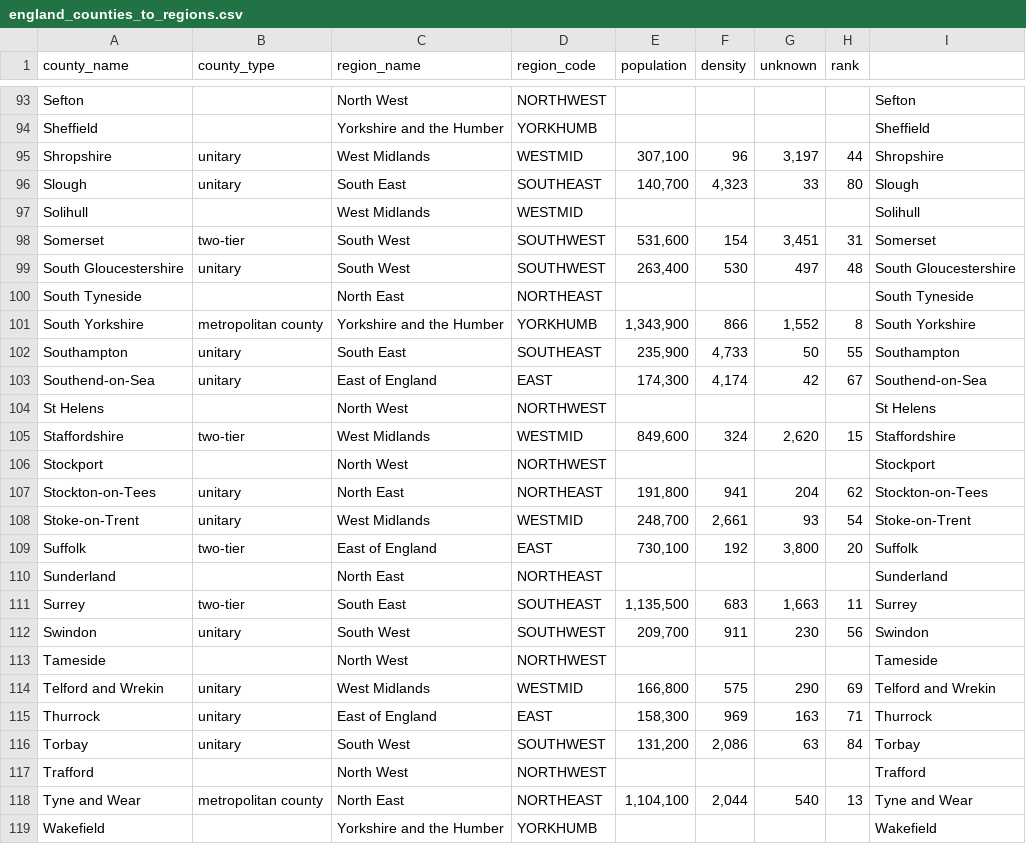
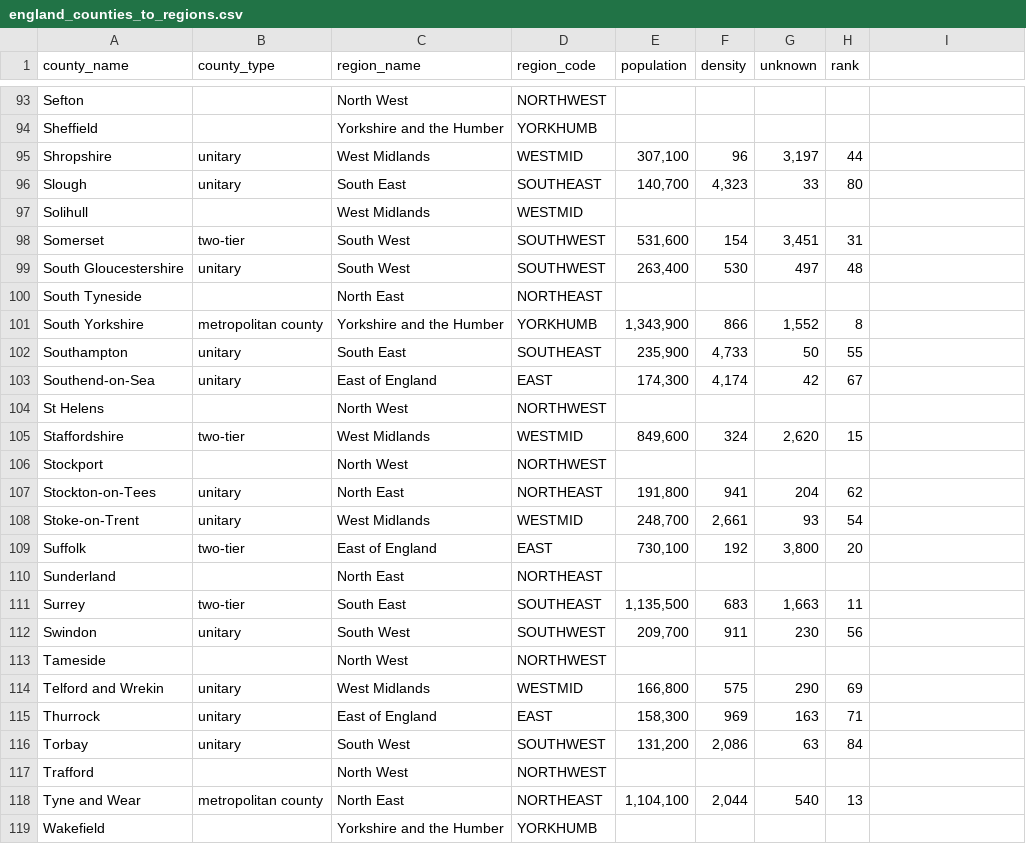
Before and after one commit to academe/UK-Postcodes, a CSV file: england_counties_to_regions.csv, drawn as a sheet; only a part is shown, gaps mark what is left out; the diff covers the shown part only; the diff names each change by its address in the sheet, - before the commit and + after, or states it on an @@ line.

```diff
--- a/england_counties_to_regions.csv
+++ b/england_counties_to_regions.csv
-I93: Sefton
+I93: (empty)
-I94: Sheffield
+I94: (empty)
-I95: Shropshire
+I95: (empty)
-I96: Slough
+I96: (empty)
-I97: Solihull
+I97: (empty)
-I98: Somerset
+I98: (empty)
-I99: South Gloucestershire
+I99: (empty)
-I100: South Tyneside
+I100: (empty)
-I101: South Yorkshire
+I101: (empty)
-I102: Southampton
+I102: (empty)
-I103: Southend-on-Sea
+I103: (empty)
-I104: St Helens
+I104: (empty)
-I105: Staffordshire
+I105: (empty)
-I106: Stockport
+I106: (empty)
-I107: Stockton-on-Tees
+I107: (empty)
-I108: Stoke-on-Trent
+I108: (empty)
-I109: Suffolk
+I109: (empty)
-I110: Sunderland
+I110: (empty)
-I111: Surrey
+I111: (empty)
-I112: Swindon
+I112: (empty)
-I113: Tameside
+I113: (empty)
-I114: Telford and Wrekin
+I114: (empty)
-I115: Thurrock
+I115: (empty)
-I116: Torbay
+I116: (empty)
-I117: Trafford
+I117: (empty)
-I118: Tyne and Wear
+I118: (empty)
-I119: Wakefield
+I119: (empty)
```
Also changed, not shown: 43 edited cells elsewhere in this file.
